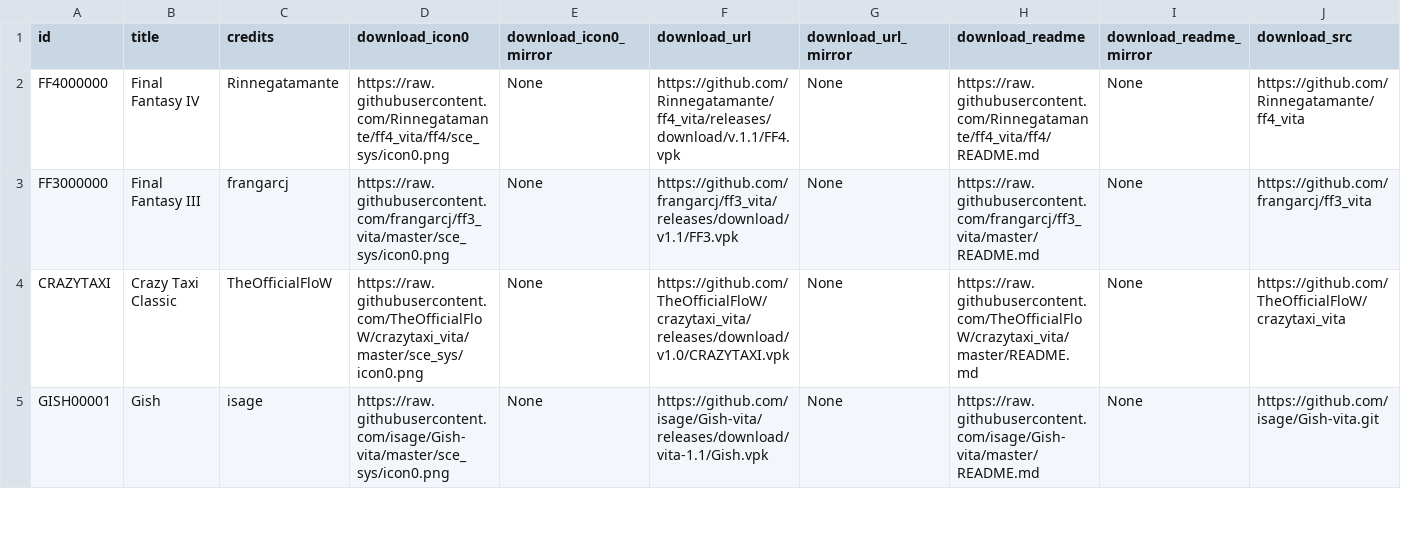
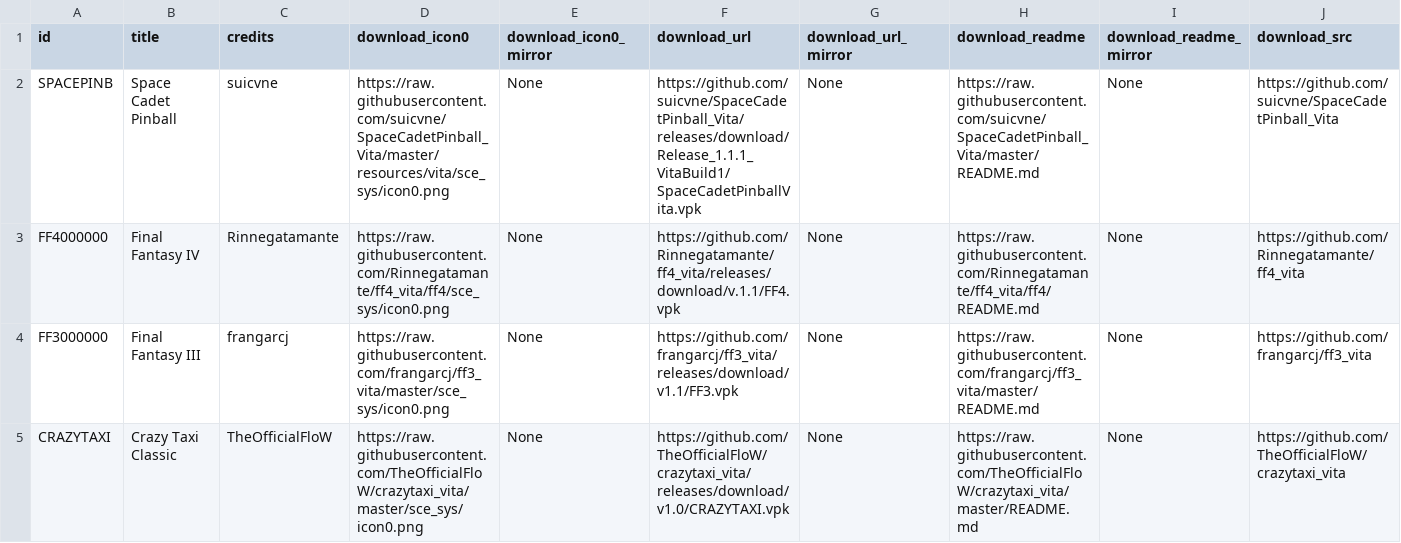
Before and after one commit to LiEnby/cbps-db, a CSV file: cbpsdb.csv, drawn as a sheet; only a part is shown; the shorter side is filled out with more unchanged rows; rows hold the shown columns only; the diff names each change by its address in the sheet, - before the commit and + after, or states it on an @@ line.

Commit message:
Add files via upload

```diff
--- a/cbpsdb.csv
+++ b/cbpsdb.csv
+row 2: SPACEPINB | Space Cadet Pinball | suicvne | https://raw.githubusercontent.com/suicvne/SpaceCadetPinball_Vita/master/resources/vita/sce_sys/icon0.png | None | https://github.com/suicvne/SpaceCadetPinball_Vita/releases/download/Release_1.1.1_VitaBuild1/SpaceCadetPinballVita.vpk | None | https://raw.githubusercontent.com/suicvne/SpaceCadetPinball_Vita/master/README.md | None | https://github.com/suicvne/SpaceCadetPinball_Vita
```
